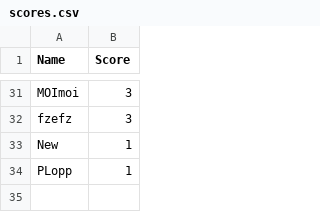
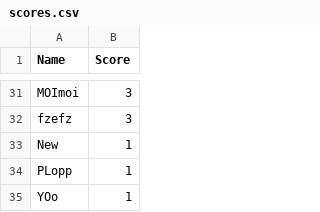
Before and after one commit to Soyda/TechIA_POO_Game, a CSV file: data/scores.csv, drawn as a sheet; only a part is shown, gaps mark what is left out.

```diff
--- a/data/scores.csv
+++ b/data/scores.csv
@@ -34 +34,2 @@ New,1
 PLopp,1
+YOo,1
```
Also changed, not shown: 6 other files.
